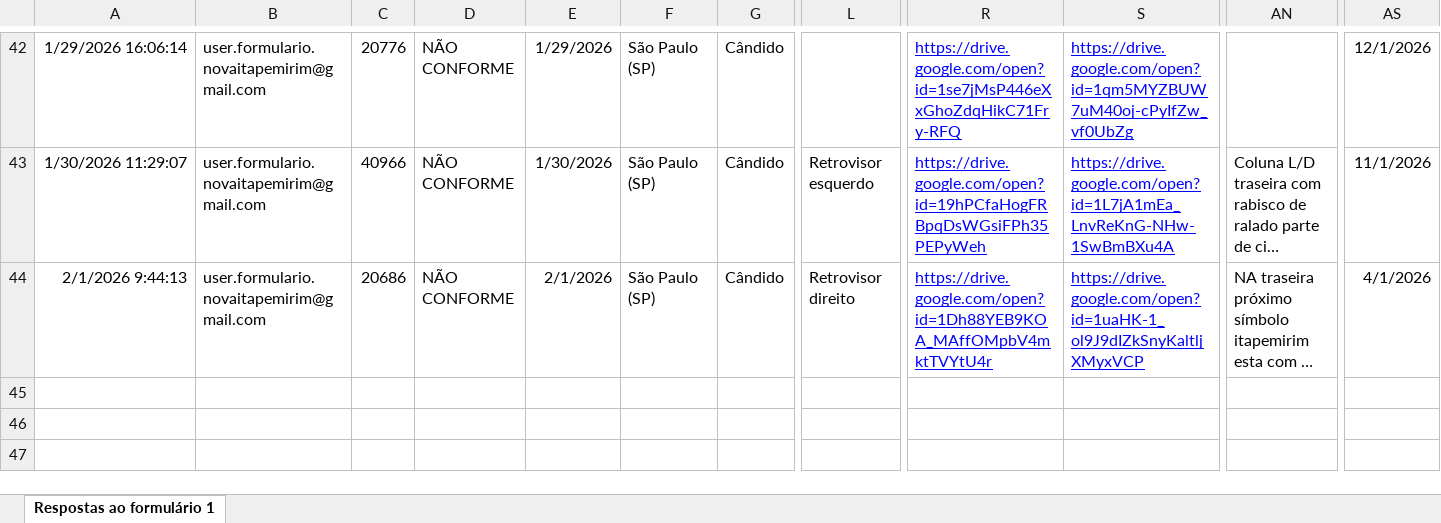
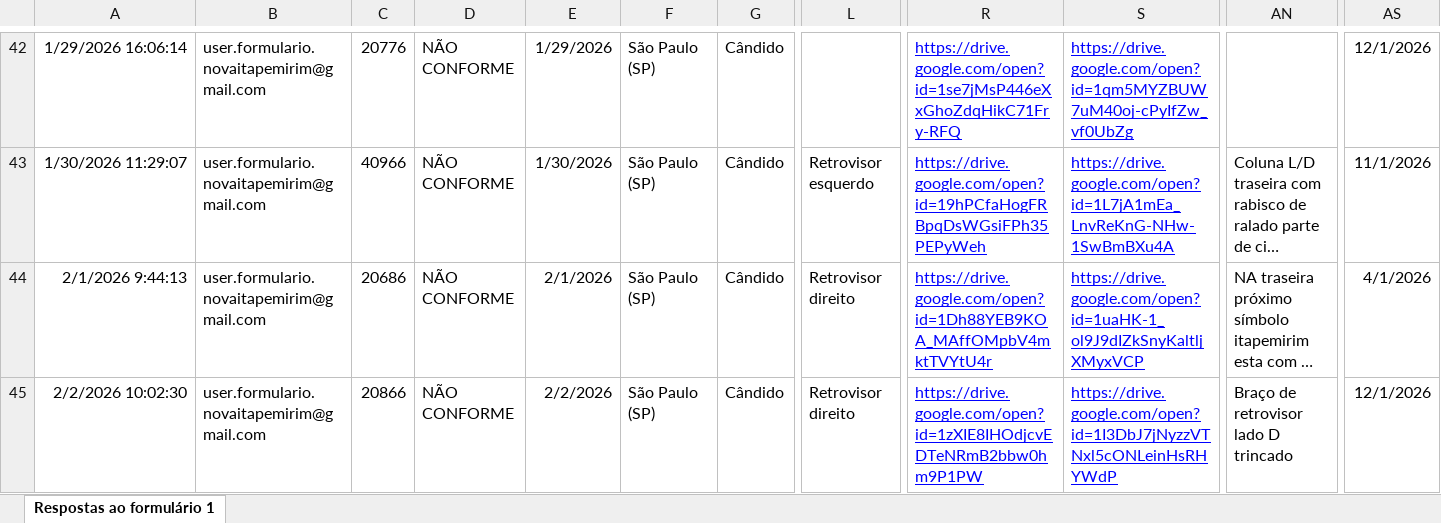
Before and after one commit to Vinipurcinelli-hub/Checklist, an Excel workbook: base_de_dados.xlsx, sheet Respostas ao formulário 1, drawn as a sheet; only a part is shown, gaps mark what is left out; long unchanged cells end in …; values as stored, in another font and other column widths than the file's, no borders; table styles not drawn; rows hold the shown columns only; the diff names each change by its address in the sheet, - before the commit and + after, or states it on an @@ line.

Commit message:
Add files via upload

```diff
--- a/base_de_dados.xlsx (sheet Respostas ao formulário 1)
+++ b/base_de_dados.xlsx (sheet Respostas ao formulário 1)
+row 45: 2/2/2026 10:02:30 | user.formulario.novaitapemirim@gmail.com | 20866 | NÃO CONFORME | 2/2/2026 | São Paulo (SP) | Cândido | Retrovisor direito | https://drive.google.com/open?id=1zXIE8IHOdjcvEDTeNRmB2bbw0hm9P1PW | https://drive.google.com/open?id=1I3DbJ7jNyzzVTNxl5cONLeinHsRHYWdP | Braço de retrovisor lado D trincado | 12/1/2026
```
